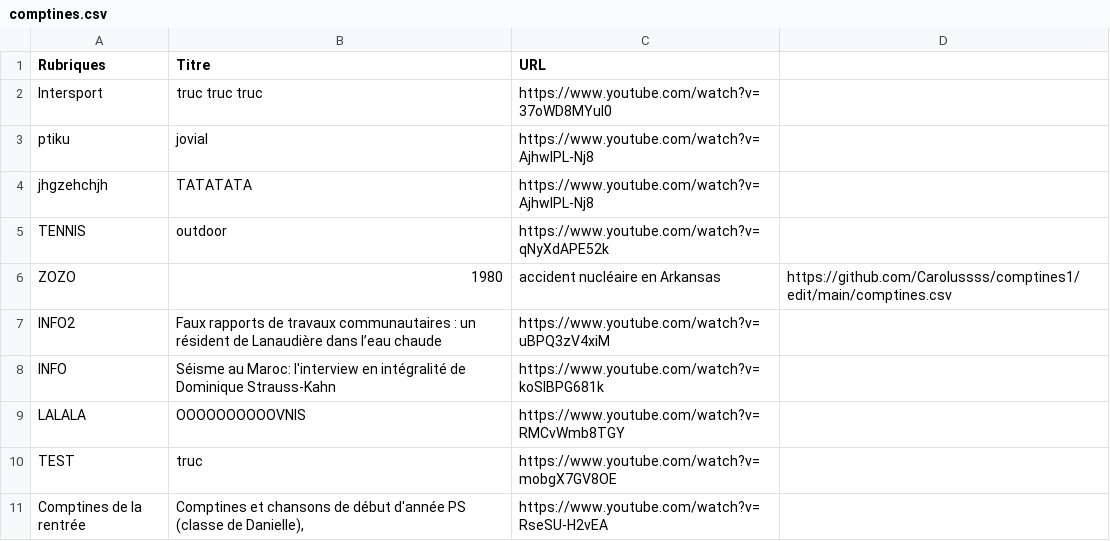
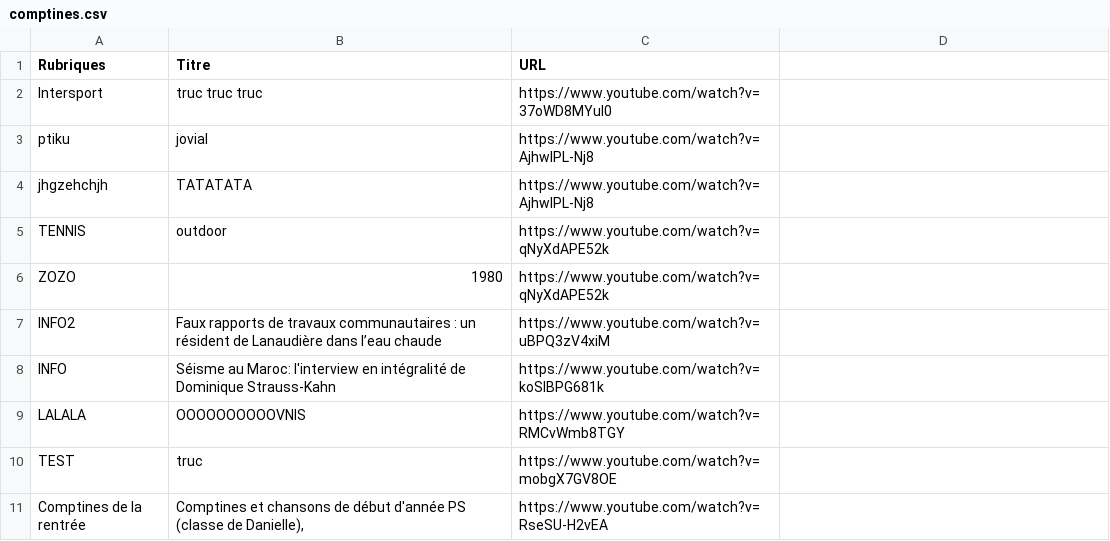
Before and after one commit to Carolussss/comptines1, a CSV file: comptines.csv, drawn as a sheet; only a part is shown.

Commit message:
Update comptines.csv

```diff
--- a/comptines.csv
+++ b/comptines.csv
@@ -5,3 +5,3 @@ jhgzehchjh,TATATATA,https://www.youtube.com/watch?v=AjhwlPL-Nj8
 TENNIS,outdoor,https://www.youtube.com/watch?v=qNyXdAPE52k
-ZOZO,1980,accident nucléaire en Arkansas,https://github.com/Carolussss/comptines1/edit/main/comptines.csv
+ZOZO,1980,https://www.youtube.com/watch?v=qNyXdAPE52k
 INFO2,Faux rapports de travaux communautaires : un résident de Lanaudière dans l’eau chaude,https://www.youtube.com/watch?v=uBPQ3zV4xiM
```
